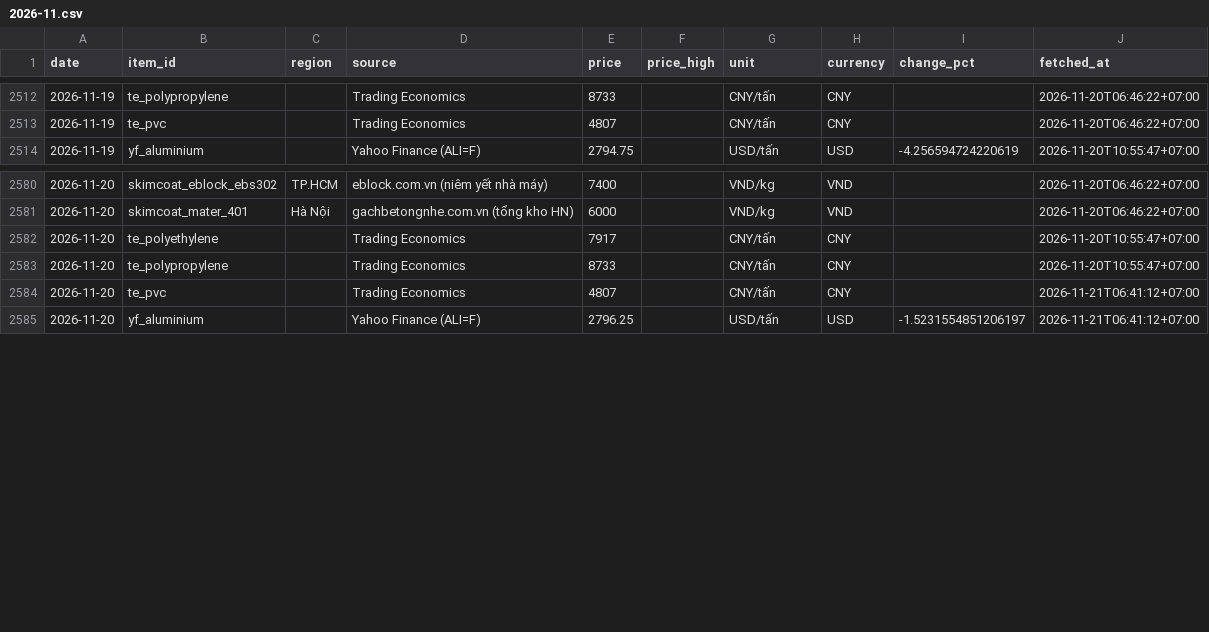
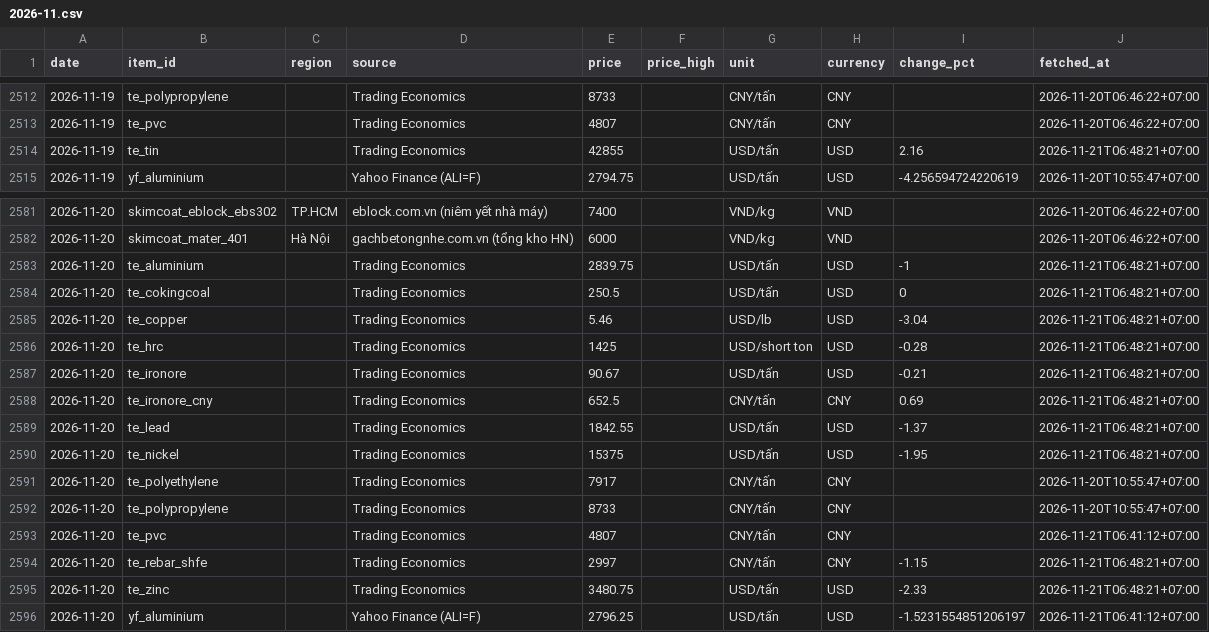
Before and after one commit to cscm-vn/cscm-vn.github.io, a CSV file: data/history/prices/2026-11.csv, drawn as a sheet; only a part is shown, gaps mark what is left out; the diff names each change by its address in the sheet, - before the commit and + after, or states it on an @@ line.

Commit message:
prices 2026-11-21 06:52 [skip ci]

```diff
--- a/data/history/prices/2026-11.csv
+++ b/data/history/prices/2026-11.csv
+row 2514: 2026-11-19 | te_tin |  | Trading Economics | 42855 |  | USD/tấn | USD | 2.16 | 2026-11-21T06:48:21+07:00
+row 2583: 2026-11-20 | te_aluminium |  | Trading Economics | 2839.75 |  | USD/tấn | USD | -1 | 2026-11-21T06:48:21+07:00
+row 2584: 2026-11-20 | te_cokingcoal |  | Trading Economics | 250.5 |  | USD/tấn | USD | 0 | 2026-11-21T06:48:21+07:00
+row 2585: 2026-11-20 | te_copper |  | Trading Economics | 5.46 |  | USD/lb | USD | -3.04 | 2026-11-21T06:48:21+07:00
+row 2586: 2026-11-20 | te_hrc |  | Trading Economics | 1425 |  | USD/short ton | USD | -0.28 | 2026-11-21T06:48:21+07:00
+row 2587: 2026-11-20 | te_ironore |  | Trading Economics | 90.67 |  | USD/tấn | USD | -0.21 | 2026-11-21T06:48:21+07:00
+row 2588: 2026-11-20 | te_ironore_cny |  | Trading Economics | 652.5 |  | CNY/tấn | CNY | 0.69 | 2026-11-21T06:48:21+07:00
+row 2589: 2026-11-20 | te_lead |  | Trading Economics | 1842.55 |  | USD/tấn | USD | -1.37 | 2026-11-21T06:48:21+07:00
+row 2590: 2026-11-20 | te_nickel |  | Trading Economics | 15375 |  | USD/tấn | USD | -1.95 | 2026-11-21T06:48:21+07:00
+row 2594: 2026-11-20 | te_rebar_shfe |  | Trading Economics | 2997 |  | CNY/tấn | CNY | -1.15 | 2026-11-21T06:48:21+07:00
+row 2595: 2026-11-20 | te_zinc |  | Trading Economics | 3480.75 |  | USD/tấn | USD | -2.33 | 2026-11-21T06:48:21+07:00
```
Also changed, not shown: data/history/runs/2026-11.csv, 7 other files.
